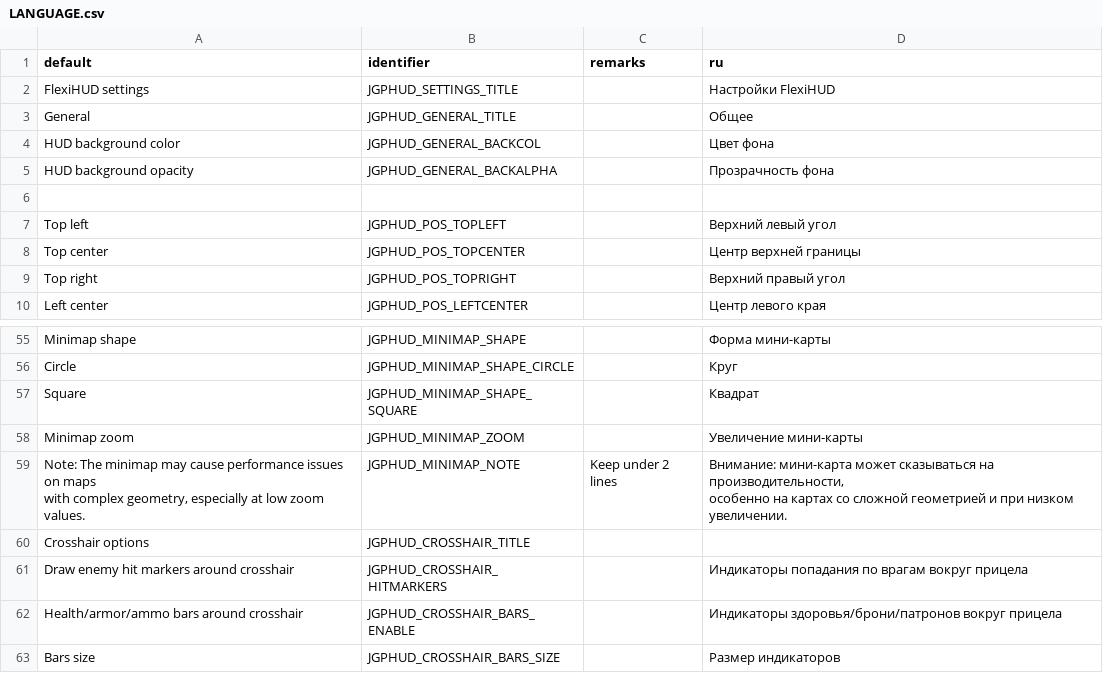
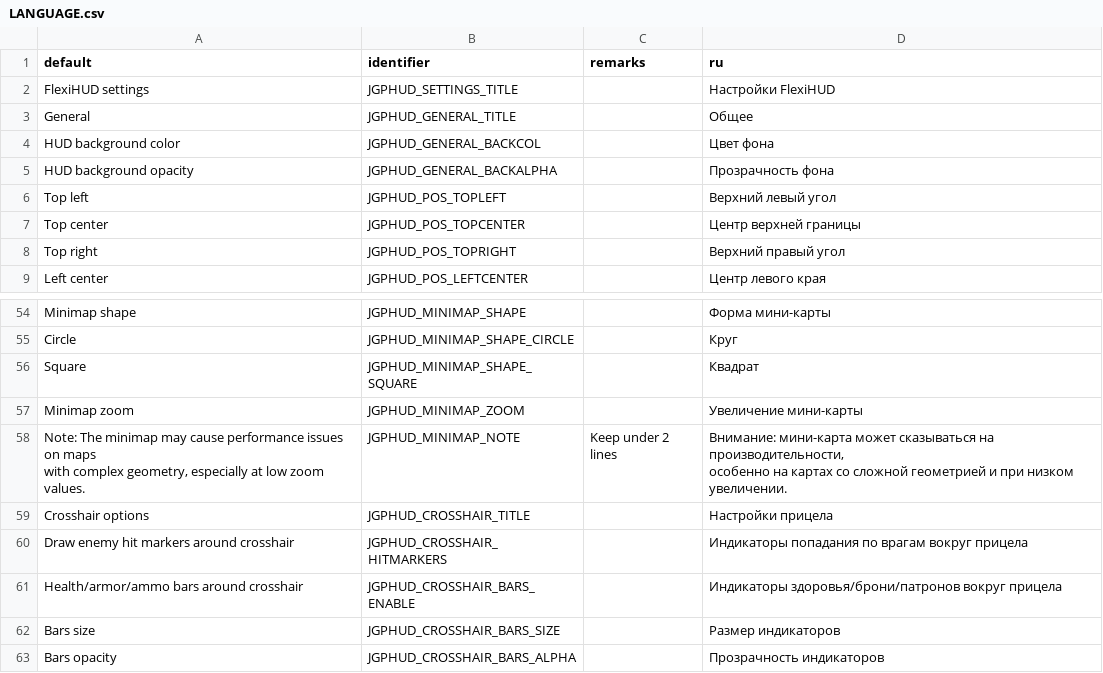
Before and after one commit to jekyllgrim/UniversalFlexibleHUD, a CSV file: LANGUAGE.csv, drawn as a sheet; only a part is shown, gaps mark what is left out; the shorter side is filled out with more unchanged rows.

```diff
--- a/LANGUAGE.csv
+++ b/LANGUAGE.csv
@@ -5,3 +5,2 @@ HUD background color,JGPHUD_GENERAL_BACKCOL,,Цвет фона
 HUD background opacity,JGPHUD_GENERAL_BACKALPHA,,Прозрачность фона
-,,,
 Top left,JGPHUD_POS_TOPLEFT,,Верхний левый угол
@@ -65,3 +64,3 @@ with complex geometry, especially at low zoom values.",JGPHUD_MINIMAP_NOTE,Keep
 особенно на картах со сложной геометрией и при низком увеличении."
-Crosshair options,JGPHUD_CROSSHAIR_TITLE,,
+Crosshair options,JGPHUD_CROSSHAIR_TITLE,,Настройки прицела
 Draw enemy hit markers around crosshair,JGPHUD_CROSSHAIR_HITMARKERS,,Индикаторы попадания по врагам вокруг прицела
```
Also changed, not shown: 1 other file.
